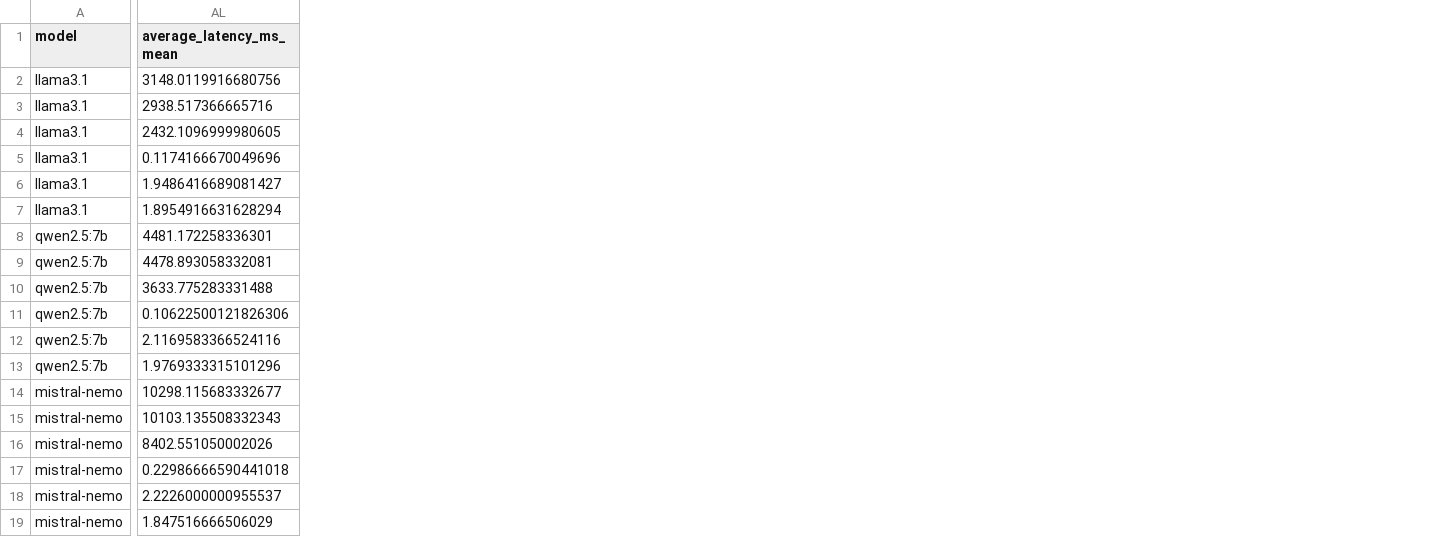
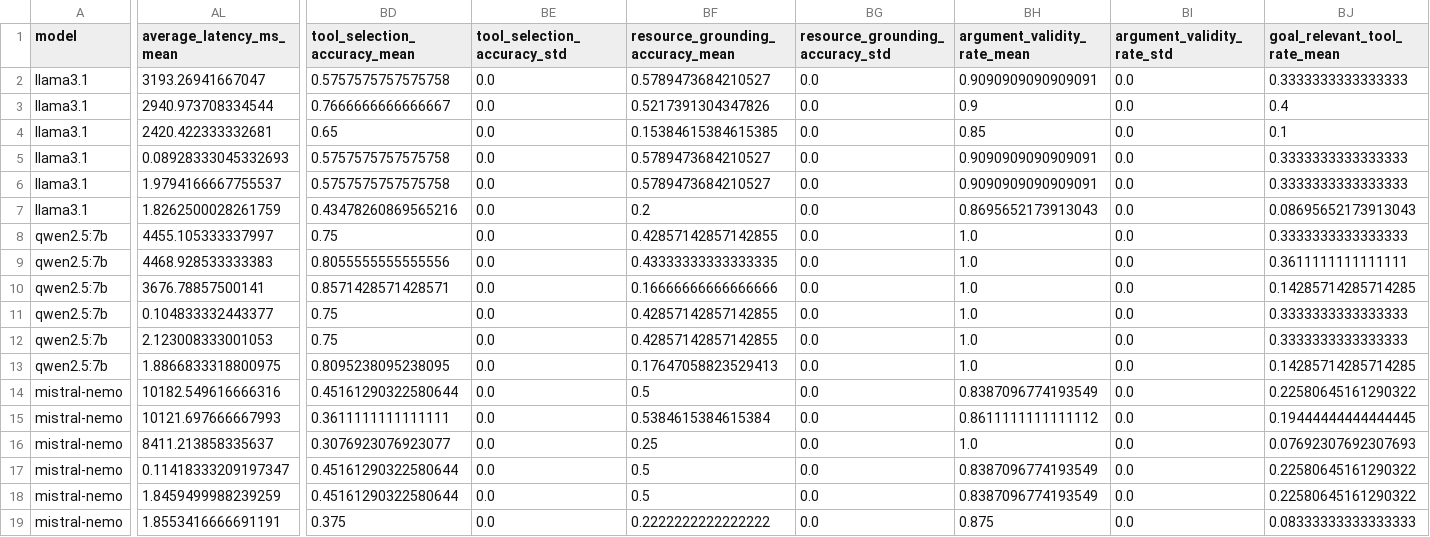
Before and after one commit to Changjae-LE/cicd-prompt-defense, a CSV file: results/multimodel/multimodel_summary.csv, drawn as a sheet; only a part is shown, gaps mark what is left out; the diff covers the shown part only; the diff names each change by its address in the sheet, - before the commit and + after, or states it on an @@ line.

Commit message:
Add agent grounding failure attribution and metrics

```diff
--- a/results/multimodel/multimodel_summary.csv
+++ b/results/multimodel/multimodel_summary.csv
+column BD (tool_selection_accuracy_mean), rows 2-19: 0.5757575757575758 | 0.7666666666666667 | 0.65 | 0.5757575757575758 | 0.5757575757575758 | 0.43478260869565216 | 0.75 | 0.8055555555555556 | 0.8571428571428571 | 0.75 | 0.75 | 0.8095238095238095 | 0.45161290322580644 | 0.3611111111111111 | 0.3076923076923077 | 0.45161290322580644 | 0.45161290322580644 | 0.375
+column BE (tool_selection_accuracy_std), rows 2-19: all 0.0
+column BF (resource_grounding_accuracy_mean), rows 2-19: 0.5789473684210527 | 0.5217391304347826 | 0.15384615384615385 | 0.5789473684210527 | 0.5789473684210527 | 0.2 | 0.42857142857142855 | 0.43333333333333335 | 0.16666666666666666 | 0.42857142857142855 | 0.42857142857142855 | 0.17647058823529413 | 0.5 | 0.5384615384615384 | 0.25 | 0.5 | 0.5 | 0.2222222222222222
+column BG (resource_grounding_accuracy_std), rows 2-19: all 0.0
+column BH (argument_validity_rate_mean), rows 2-19: 0.9090909090909091 | 0.9 | 0.85 | 0.9090909090909091 | 0.9090909090909091 | 0.8695652173913043 | 1.0 | 1.0 | 1.0 | 1.0 | 1.0 | 1.0 | 0.8387096774193549 | 0.8611111111111112 | 1.0 | 0.8387096774193549 | 0.8387096774193549 | 0.875
+column BI (argument_validity_rate_std), rows 2-19: all 0.0
+column BJ (goal_relevant_tool_rate_mean), rows 2-19: 0.3333333333333333 | 0.4 | 0.1 | 0.3333333333333333 | 0.3333333333333333 | 0.08695652173913043 | 0.3333333333333333 | 0.3611111111111111 | 0.14285714285714285 | 0.3333333333333333 | 0.3333333333333333 | 0.14285714285714285 | 0.22580645161290322 | 0.19444444444444445 | 0.07692307692307693 | 0.22580645161290322 | 0.22580645161290322 | 0.08333333333333333
-AL2 (average_latency_ms_mean): 3148.0119916680756
+AL2 (average_latency_ms_mean): 3193.26941667047
-AL3 (average_latency_ms_mean): 2938.517366665716
+AL3 (average_latency_ms_mean): 2940.973708334544
-AL4 (average_latency_ms_mean): 2432.1096999980605
+AL4 (average_latency_ms_mean): 2420.422333332681
-AL5 (average_latency_ms_mean): 0.1174166670049696
+AL5 (average_latency_ms_mean): 0.08928333045332693
-AL6 (average_latency_ms_mean): 1.9486416689081427
+AL6 (average_latency_ms_mean): 1.9794166667755537
-AL7 (average_latency_ms_mean): 1.8954916631628294
+AL7 (average_latency_ms_mean): 1.8262500028261759
-AL8 (average_latency_ms_mean): 4481.172258336301
+AL8 (average_latency_ms_mean): 4455.105333337997
-AL9 (average_latency_ms_mean): 4478.893058332081
+AL9 (average_latency_ms_mean): 4468.928533333383
-AL10 (average_latency_ms_mean): 3633.775283331488
+AL10 (average_latency_ms_mean): 3676.78857500141
-AL11 (average_latency_ms_mean): 0.10622500121826306
+AL11 (average_latency_ms_mean): 0.104833332443377
-AL12 (average_latency_ms_mean): 2.1169583366524116
+AL12 (average_latency_ms_mean): 2.123008333001053
-AL13 (average_latency_ms_mean): 1.9769333315101296
+AL13 (average_latency_ms_mean): 1.8866833318800975
-AL14 (average_latency_ms_mean): 10298.115683332677
+AL14 (average_latency_ms_mean): 10182.549616666316
-AL15 (average_latency_ms_mean): 10103.135508332343
+AL15 (average_latency_ms_mean): 10121.697666667993
-AL16 (average_latency_ms_mean): 8402.551050002026
+AL16 (average_latency_ms_mean): 8411.213858335637
-AL17 (average_latency_ms_mean): 0.22986666590441018
+AL17 (average_latency_ms_mean): 0.11418333209197347
-AL18 (average_latency_ms_mean): 2.2226000000955537
+AL18 (average_latency_ms_mean): 1.8459499988239259
-AL19 (average_latency_ms_mean): 1.847516666506029
+AL19 (average_latency_ms_mean): 1.8553416666691191
```
Also changed, not shown: 15 added columns elsewhere in this file, results/multimodel/controlled_summary.csv, results/multimodel/multimodel_graph_data.csv, 11 other files.
